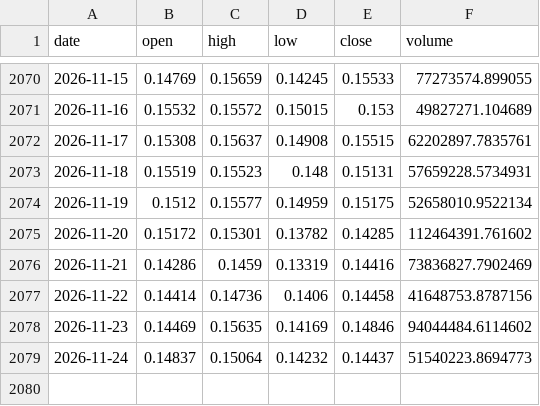
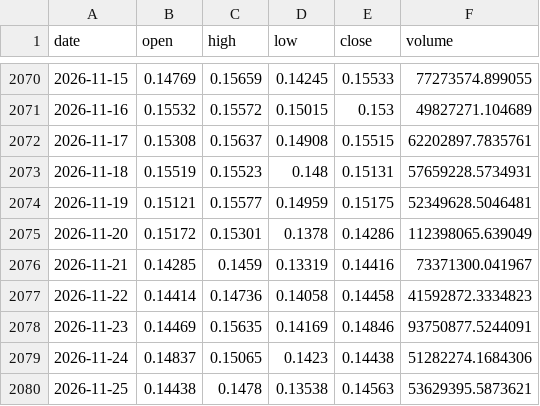
Before and after one commit to dmhenke/Crypto_Tracking_Fun, a CSV file: data/ADA-USD.csv, drawn as a sheet; only a part is shown, gaps mark what is left out.

```diff
--- a/data/ADA-USD.csv
+++ b/data/ADA-USD.csv
@@ -2073,7 +2073,8 @@
 2026-11-18,0.15519,0.15523,0.148,0.15131,57659228.5734931
-2026-11-19,0.1512,0.15577,0.14959,0.15175,52658010.9522134
-2026-11-20,0.15172,0.15301,0.13782,0.14285,112464391.761602
-2026-11-21,0.14286,0.1459,0.13319,0.14416,73836827.7902469
-2026-11-22,0.14414,0.14736,0.1406,0.14458,41648753.8787156
-2026-11-23,0.14469,0.15635,0.14169,0.14846,94044484.6114602
-2026-11-24,0.14837,0.15064,0.14232,0.14437,51540223.8694773
+2026-11-19,0.15121,0.15577,0.14959,0.15175,52349628.5046481
+2026-11-20,0.15172,0.15301,0.1378,0.14286,112398065.639049
+2026-11-21,0.14285,0.1459,0.13319,0.14416,73371300.041967
+2026-11-22,0.14414,0.14736,0.14058,0.14458,41592872.3334823
+2026-11-23,0.14469,0.15635,0.14169,0.14846,93750877.5244091
+2026-11-24,0.14837,0.15065,0.1423,0.14438,51282274.1684306
+2026-11-25,0.14438,0.1478,0.13538,0.14563,53629395.5873621
```
Also changed, not shown: data/BTC-USD.csv, data/ETH-USD.csv, 9 other files.
